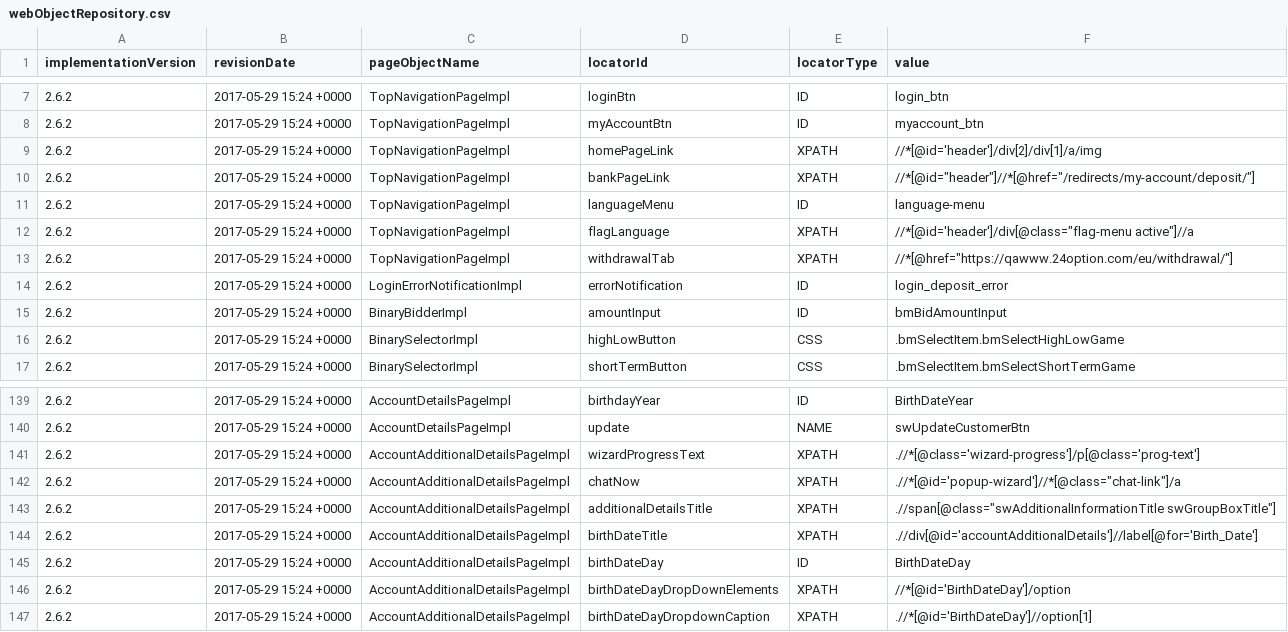
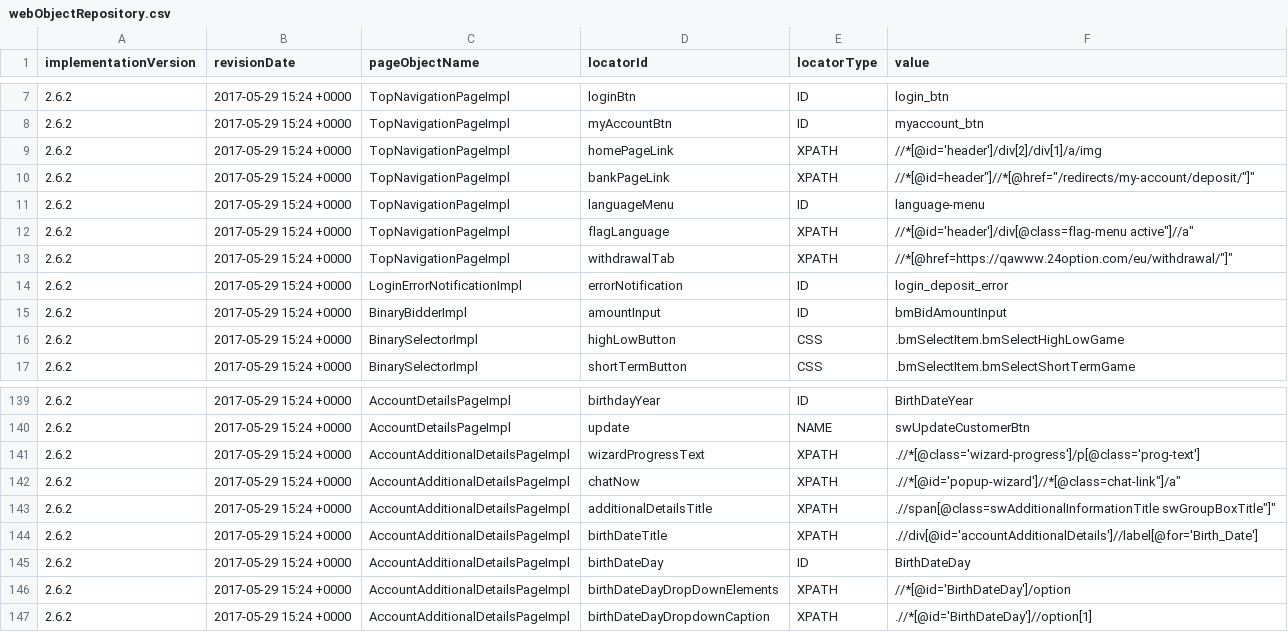
Before and after one commit to quantumua/old_atom, a CSV file: core/src/main/resources/webobjects/webObjectRepository.csv, drawn as a sheet; only a part is shown, gaps mark what is left out; the diff covers the shown part only.

```diff
--- a/core/src/main/resources/webobjects/webObjectRepository.csv
+++ b/core/src/main/resources/webobjects/webObjectRepository.csv
@@ -9,6 +9,6 @@ implementationVersion,revisionDate,pageObjectName,locatorId,locatorType,value
 2.6.2,2017-05-29 15:24 +0000,TopNavigationPageImpl,homePageLink,XPATH,//*[@id='header']/div[2]/div[1]/a/img
-2.6.2,2017-05-29 15:24 +0000,TopNavigationPageImpl,bankPageLink,XPATH,"//*[@id=""header""]//*[@href=""/redirects/my-account/deposit/""]"
+2.6.2,2017-05-29 15:24 +0000,TopNavigationPageImpl,bankPageLink,XPATH,"//*[@id="header"]//*[@href="/redirects/my-account/deposit/"]"
 2.6.2,2017-05-29 15:24 +0000,TopNavigationPageImpl,languageMenu,ID,language-menu
-2.6.2,2017-05-29 15:24 +0000,TopNavigationPageImpl,flagLanguage,XPATH,"//*[@id='header']/div[@class=""flag-menu active""]//a"
-2.6.2,2017-05-29 15:24 +0000,TopNavigationPageImpl,withdrawalTab,XPATH,"//*[@href=""https://qawww.24option.com/eu/withdrawal/""]"
+2.6.2,2017-05-29 15:24 +0000,TopNavigationPageImpl,flagLanguage,XPATH,"//*[@id='header']/div[@class="flag-menu active"]//a"
+2.6.2,2017-05-29 15:24 +0000,TopNavigationPageImpl,withdrawalTab,XPATH,"//*[@href="https://qawww.24option.com/eu/withdrawal/"]"
 2.6.2,2017-05-29 15:24 +0000,LoginErrorNotificationImpl,errorNotification,ID,login_deposit_error
@@ -141,4 +141,4 @@ implementationVersion,revisionDate,pageObjectName,locatorId,locatorType,value
 2.6.2,2017-05-29 15:24 +0000,AccountAdditionalDetailsPageImpl,wizardProgressText,XPATH,.//*[@class='wizard-progress']/p[@class='prog-text']
-2.6.2,2017-05-29 15:24 +0000,AccountAdditionalDetailsPageImpl,chatNow,XPATH,".//*[@id='popup-wizard']//*[@class=""chat-link""]/a"
-2.6.2,2017-05-29 15:24 +0000,AccountAdditionalDetailsPageImpl,additionalDetailsTitle,XPATH,".//span[@class=""swAdditionalInformationTitle swGroupBoxTitle""]"
+2.6.2,2017-05-29 15:24 +0000,AccountAdditionalDetailsPageImpl,chatNow,XPATH,".//*[@id='popup-wizard']//*[@class="chat-link"]/a"
+2.6.2,2017-05-29 15:24 +0000,AccountAdditionalDetailsPageImpl,additionalDetailsTitle,XPATH,".//span[@class="swAdditionalInformationTitle swGroupBoxTitle"]"
 2.6.2,2017-05-29 15:24 +0000,AccountAdditionalDetailsPageImpl,birthDateTitle,XPATH,.//div[@id='accountAdditionalDetails']//label[@for='Birth_Date']
```
Also changed, not shown: 21 edited cells elsewhere in this file.
